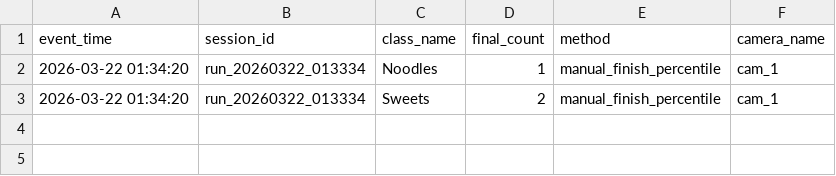
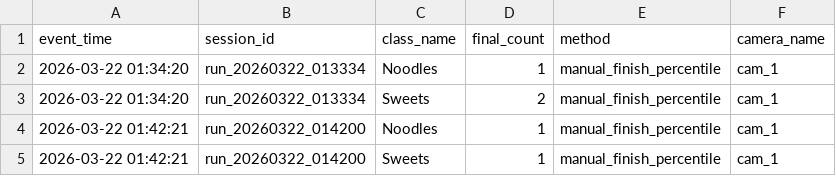
Before and after one commit to gzvca/ICT304, a CSV file: inventory_reports.csv, drawn as a sheet.

```diff
--- a/inventory_reports.csv
+++ b/inventory_reports.csv
@@ -3 +3,3 @@ event_time,session_id,class_name,final_count,method,camera_name
 2026-03-22 01:34:20,run_20260322_013334,Sweets,2,manual_finish_percentile,cam_1
+2026-03-22 01:42:21,run_20260322_014200,Noodles,1,manual_finish_percentile,cam_1
+2026-03-22 01:42:21,run_20260322_014200,Sweets,1,manual_finish_percentile,cam_1
```
Also changed, not shown: 1 other file.
